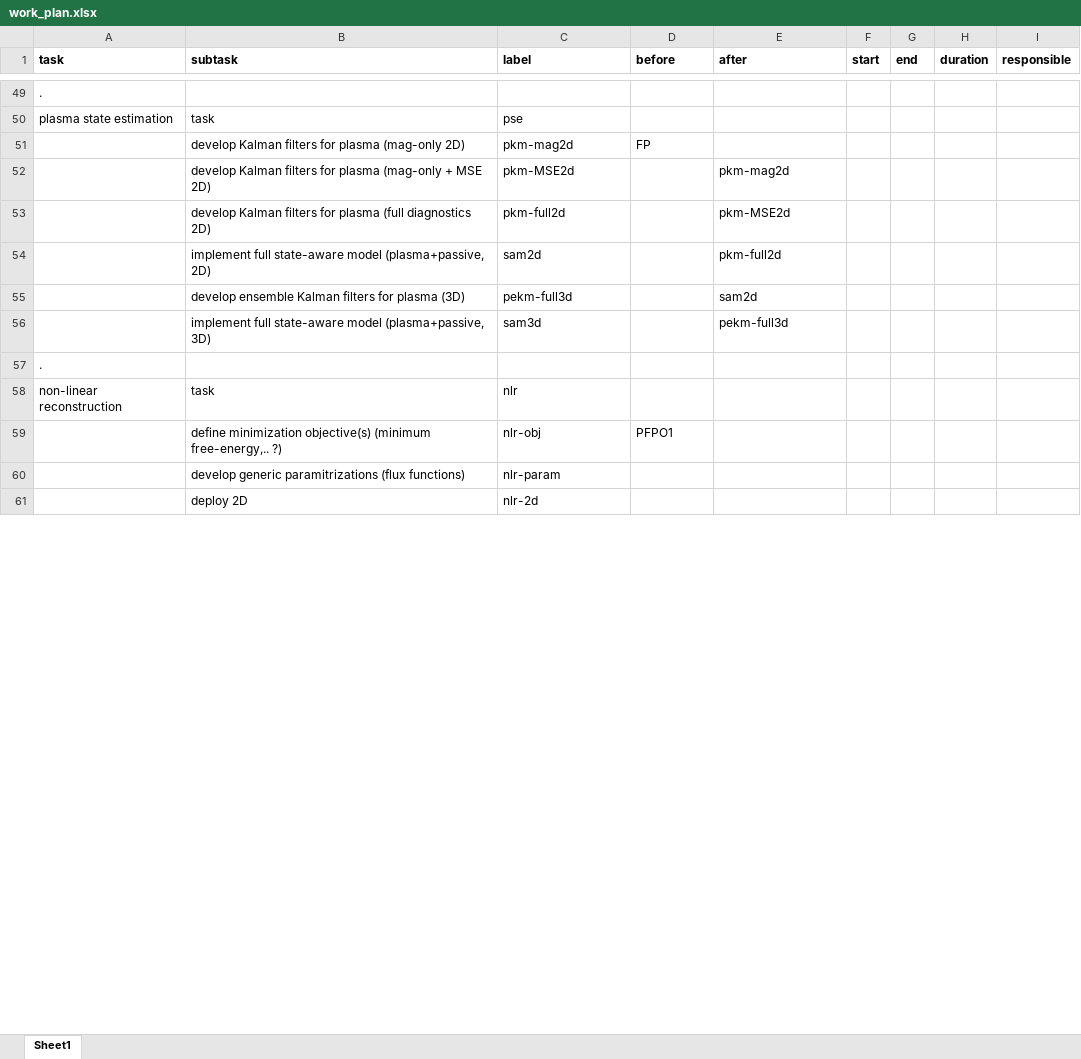
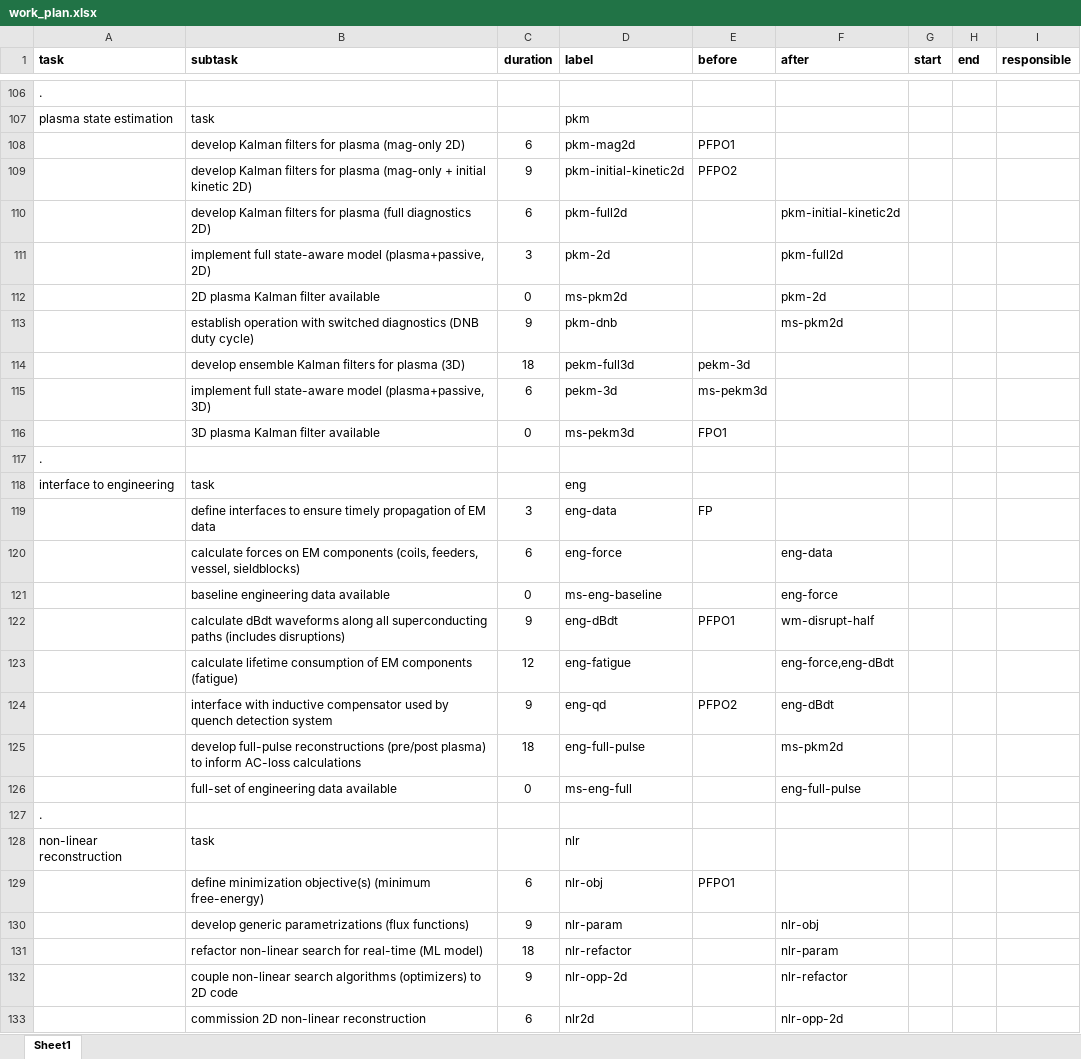
Before and after one commit to Simon-McIntosh/nova, an Excel workbook: nova/projects/equilibrium/work_plan.xlsx, sheet Sheet1, drawn as a sheet; only a part is shown, gaps mark what is left out; values as stored, in another font and other column widths than the file's, no borders; removed rows and columns are numbered as before the commit, all else as after; the diff covers the shown part only; the diff names each change by its address in the sheet, - before the commit and + after, or states it on an @@ line.

Commit message:
workplan equ + plasma grid

```diff
--- a/nova/projects/equilibrium/work_plan.xlsx (sheet Sheet1)
+++ b/nova/projects/equilibrium/work_plan.xlsx (sheet Sheet1)
+column C (duration), row 108: 6; rows 110-111: 6 | 3; row 114: 18; rows 129-130: 6 | 9
-column H (duration), empty
-D107 (label): pse
+D107 (label): pkm
-E108 (before): FP
+E108 (before): PFPO1
-row 52:  | develop Kalman filters for plasma (mag-only + MSE 2D) | pkm-MSE2d |  | pkm-mag2d
+row 109:  | develop Kalman filters for plasma (mag-only + initial kinetic 2D) | 9 | pkm-initial-kinetic2d | PFPO2
-F110 (after): pkm-MSE2d
+F110 (after): pkm-initial-kinetic2d
-D111 (label): sam2d
+D111 (label): pkm-2d
+row 112:  | 2D plasma Kalman filter available | 0 | ms-pkm2d |  | pkm-2d
+row 113:  | establish operation with switched diagnostics (DNB duty cycle) | 9 | pkm-dnb |  | ms-pkm2d
-E114 (before): (empty)
+E114 (before): pekm-3d
-F114 (after): sam2d
+F114 (after): (empty)
-row 56:  | implement full state-aware model (plasma+passive, 3D) | sam3d |  | pekm-full3d
+row 115:  | implement full state-aware model (plasma+passive, 3D) | 6 | pekm-3d | ms-pekm3d
+row 116:  | 3D plasma Kalman filter available | 0 | ms-pekm3d | FPO1
+row 117: .
+row 118: interface to engineering | task |  | eng
+row 119:  | define interfaces to ensure timely propagation of EM data | 3 | eng-data | FP
+row 120:  | calculate forces on EM components (coils, feeders, vessel, sieldblocks) | 6 | eng-force |  | eng-data
+row 121:  | baseline engineering data available | 0 | ms-eng-baseline |  | eng-force
+row 122:  | calculate dBdt waveforms along all superconducting paths (includes disruptions) | 9 | eng-dBdt | PFPO1 | wm-disrupt-half
+row 123:  | calculate lifetime consumption of EM components (fatigue) | 12 | eng-fatigue |  | eng-force,eng-dBdt
+row 124:  | interface with inductive compensator used by quench detection system | 9 | eng-qd | PFPO2 | eng-dBdt
+row 125:  | develop full-pulse reconstructions (pre/post plasma) to inform AC-loss calculations | 18 | eng-full-pulse |  | ms-pkm2d
+row 126:  | full-set of engineering data available | 0 | ms-eng-full |  | eng-full-pulse
-B129 (subtask): …objective(s) (minimum free-energy,.. ?)
+B129 (subtask): …objective(s) (minimum free-energy)
-B130 (subtask): develop generic paramitrizations (flux functions)
+B130 (subtask): develop generic parametrizations (flux functions)
-F130 (after): (empty)
+F130 (after): nlr-obj
-row 61:  | deploy 2D | nlr-2d
+row 131:  | refactor non-linear search for real-time (ML model) | 18 | nlr-refactor |  | nlr-param
+row 132:  | couple non-linear search algorithms (optimizers) to 2D code | 9 | nlr-opp-2d |  | nlr-refactor
+row 133:  | commission 2D non-linear reconstruction | 6 | nlr2d |  | nlr-opp-2d
```
Also changed, not shown: 89 added rows, 30 removed rows, 3 moved rows and 19 edited cells elsewhere in this sheet, 9 other files.
